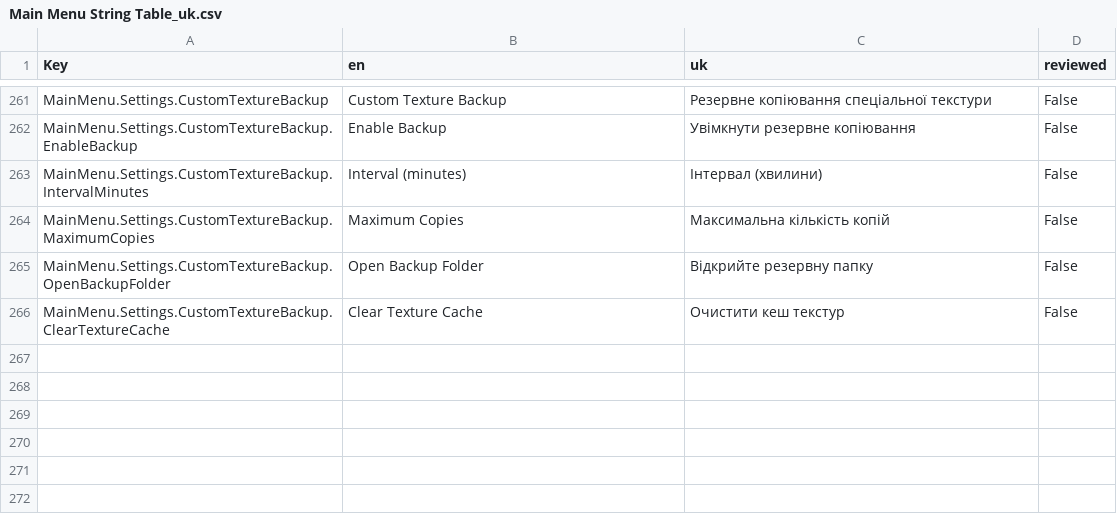
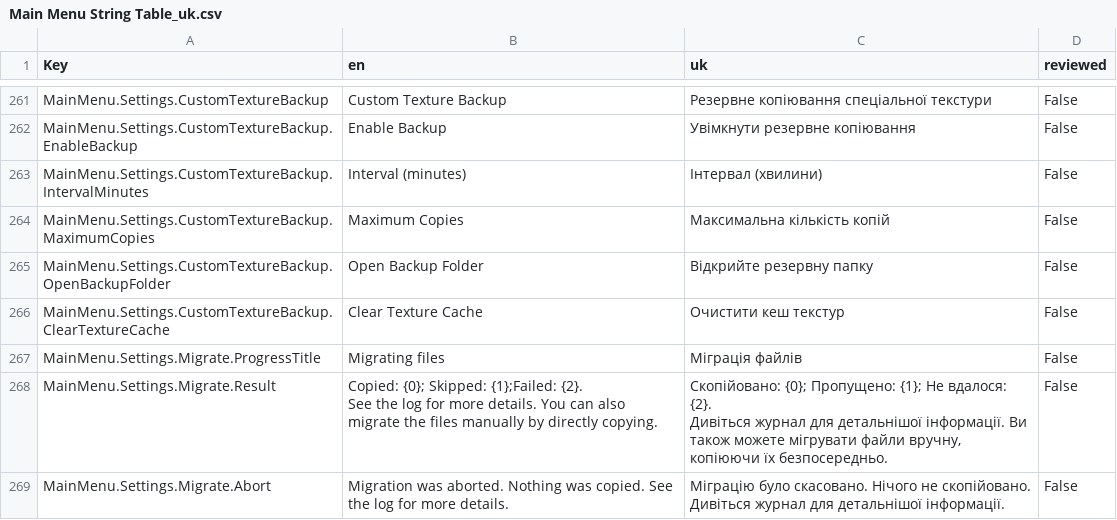
Before and after one commit to GlycoProduction/EmoteLab-localization, a CSV file: uk/Main Menu String Table_uk.csv, drawn as a sheet; only a part is shown, gaps mark what is left out; ↵ is a line break in a cell; the diff names each change by its address in the sheet, - before the commit and + after, or states it on an @@ line.

```diff
--- a/uk/Main Menu String Table_uk.csv
+++ b/uk/Main Menu String Table_uk.csv
+row 267: MainMenu.Settings.Migrate.ProgressTitle | Migrating files | Міграція файлів | False
+row 268: MainMenu.Settings.Migrate.Result | Copied: {0}; Skipped: {1};Failed: {2}. ↵ See the log for more details. You can also migrate the files manually by directly copying. | Скопійовано: {0}; Пропущено: {1}; Не вдалося: {2}. ↵ Дивіться журнал для детальнішої інформації. Ви також можете мігрувати файли вручну, копіюючи їх безпосередньо. | False
+row 269: MainMenu.Settings.Migrate.Abort | Migration was aborted. Nothing was copied. See the log for more details. | Міграцію було скасовано. Нічого не скопійовано. Дивіться журнал для детальнішої інформації. | False
```
Also changed, not shown: _collage/Main Menu String Table.csv, ja/Main Menu String Table_ja.csv, 14 other files.
